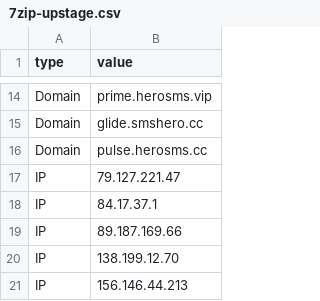
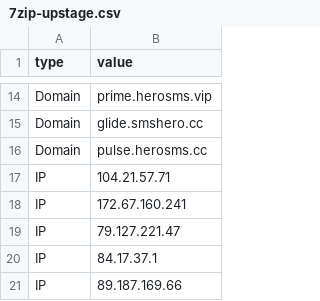
Before and after one commit to cowbe0x004/public_ioc, a CSV file: 7zip-upstage.csv, drawn as a sheet; only a part is shown, gaps mark what is left out; the shorter side is filled out with more unchanged rows; the diff names each change by its address in the sheet, - before the commit and + after, or states it on an @@ line.

Commit message:
Update 7zip-upstage.csv

```diff
--- a/7zip-upstage.csv
+++ b/7zip-upstage.csv
+row 17: IP | 104.21.57.71
+row 18: IP | 172.67.160.241
```
